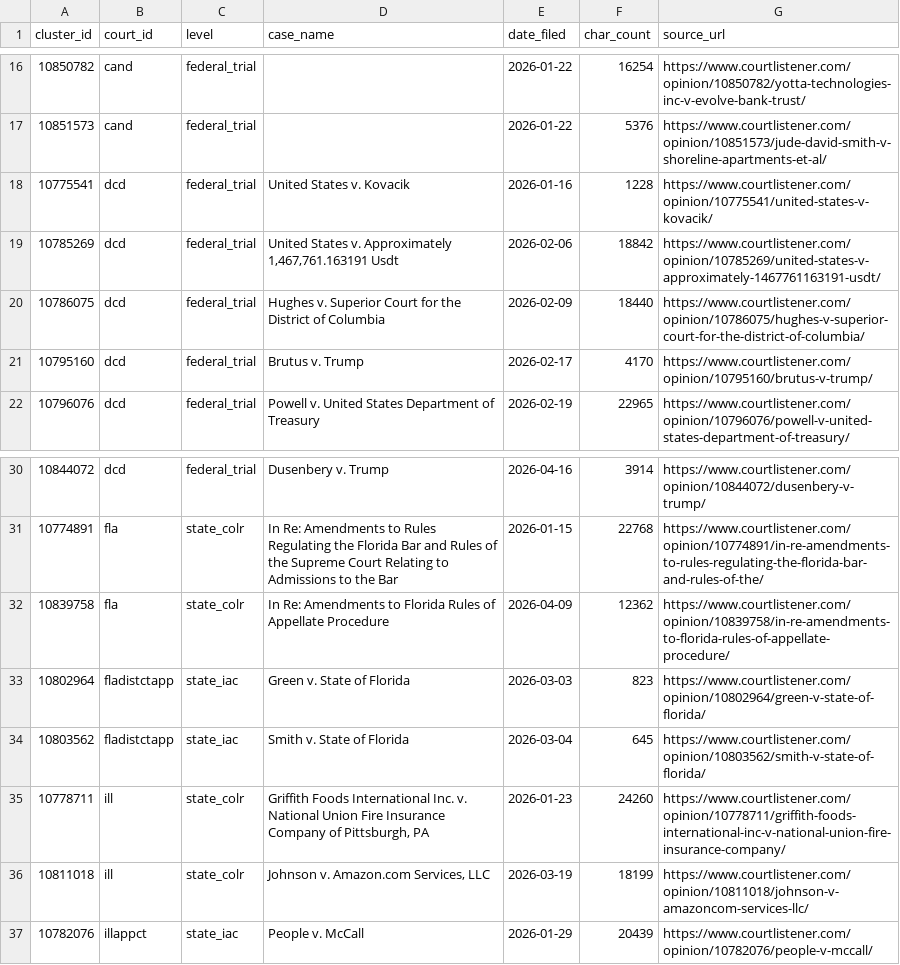
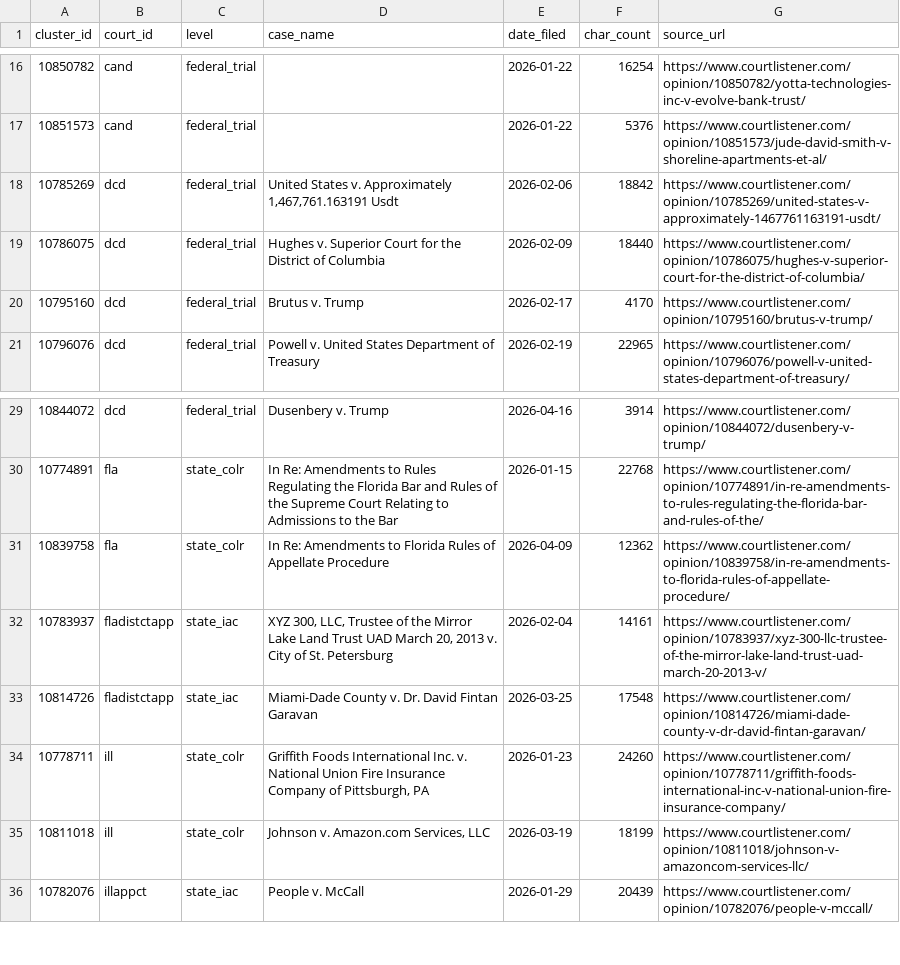
Before and after one commit to doncruse/citation-verifier, a CSV file: benchmark/scratch/cl-coverage-offshoot/citing_opinions/_manifest.csv, drawn as a sheet; only a part is shown, gaps mark what is left out.

```diff
--- a/benchmark/scratch/cl-coverage-offshoot/citing_opinions/_manifest.csv
+++ b/benchmark/scratch/cl-coverage-offshoot/citing_opinions/_manifest.csv
@@ -17,3 +17,2 @@ cluster_id,court_id,level,case_name,date_filed,char_count,source_url
 10851573,cand,federal_trial,,2026-01-22,5376,https://www.courtlistener.com/opinion/10851573/jude-david-smith-v-shoreline-apartments-et-al/
-10775541,dcd,federal_trial,United States v. Kovacik,2026-01-16,1228,https://www.courtlistener.com/opinion/10775541/united-states-v-kovacik/
 10785269,dcd,federal_trial,"United States v. Approximately 1,467,761.163191 Usdt",2026-02-06,18842,https://www.courtlistener.com/opinion/10785269/united-states-v-approximately-1467761163191-usdt/
@@ -32,4 +31,4 @@ cluster_id,court_id,level,case_name,date_filed,char_count,source_url
 10839758,fla,state_colr,In Re: Amendments to Florida Rules of Appellate Procedure,2026-04-09,12362,https://www.courtlistener.com/opinion/10839758/in-re-amendments-to-florida-rules-of-appellate-procedure/
-10802964,fladistctapp,state_iac,Green v. State of Florida,2026-03-03,823,https://www.courtlistener.com/opinion/10802964/green-v-state-of-florida/
-10803562,fladistctapp,state_iac,Smith v. State of Florida,2026-03-04,645,https://www.courtlistener.com/opinion/10803562/smith-v-state-of-florida/
+10783937,fladistctapp,state_iac,"XYZ 300, LLC, Trustee of the Mirror Lake Land Trust UAD March 20, 2013 v. City of St. Petersburg",2026-02-04,14161,https://www.courtlistener.com/opinion/10783937/xyz-300-llc-trustee-of-the-mirror-lake-land-trust-uad-march-20-2013-v/
+10814726,fladistctapp,state_iac,Miami-Dade County v. Dr. David Fintan Garavan,2026-03-25,17548,https://www.courtlistener.com/opinion/10814726/miami-dade-county-v-dr-david-fintan-garavan/
 10778711,ill,state_colr,"Griffith Foods International Inc. v. National Union Fire Insurance Company of Pittsburgh, PA",2026-01-23,24260,https://www.courtlistener.com/opinion/10778711/griffith-foods-international-inc-v-national-union-fire-insurance-company/
```
Also changed, not shown: 7 other files.
